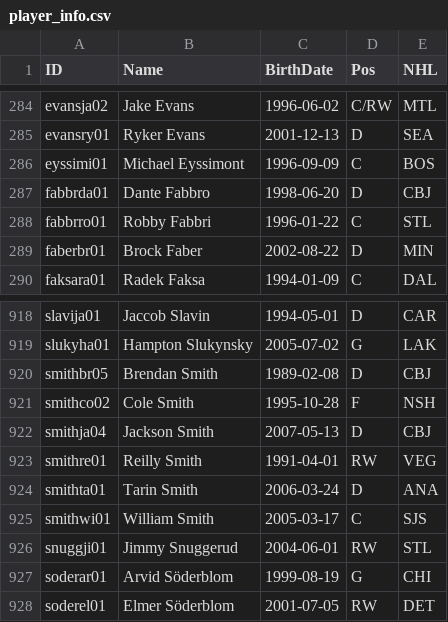
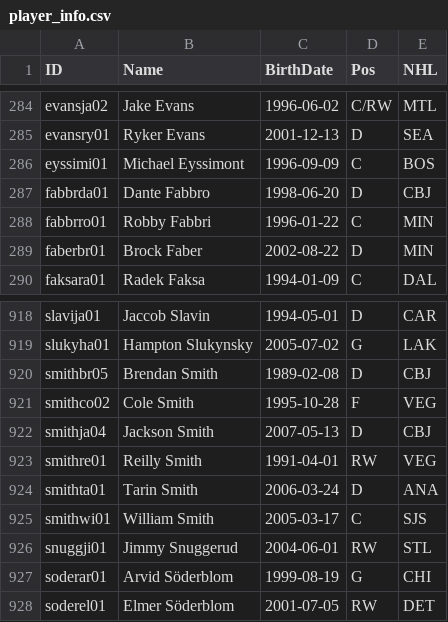
Before and after one commit to jduteau/fhl-dashboard-observable, a CSV file: src/data/player_info.csv, drawn as a sheet; only a part is shown, gaps mark what is left out.

```diff
--- a/src/data/player_info.csv
+++ b/src/data/player_info.csv
@@ -287,3 +287,3 @@ eyssimi01,Michael Eyssimont,1996-09-09,C,BOS
 fabbrda01,Dante Fabbro,1998-06-20,D,CBJ
-fabbrro01,Robby Fabbri,1996-01-22,C,STL
+fabbrro01,Robby Fabbri,1996-01-22,C,MIN
 faberbr01,Brock Faber,2002-08-22,D,MIN
@@ -920,3 +920,3 @@ slukyha01,Hampton Slukynsky,2005-07-02,G,LAK
 smithbr05,Brendan Smith,1989-02-08,D,CBJ
-smithco02,Cole Smith,1995-10-28,F,NSH
+smithco02,Cole Smith,1995-10-28,F,VEG
 smithja04,Jackson Smith,2007-05-13,D,CBJ
```
Also changed, not shown: src/data/player_multiple_teams.csv, src/data/stats_p19.csv.
